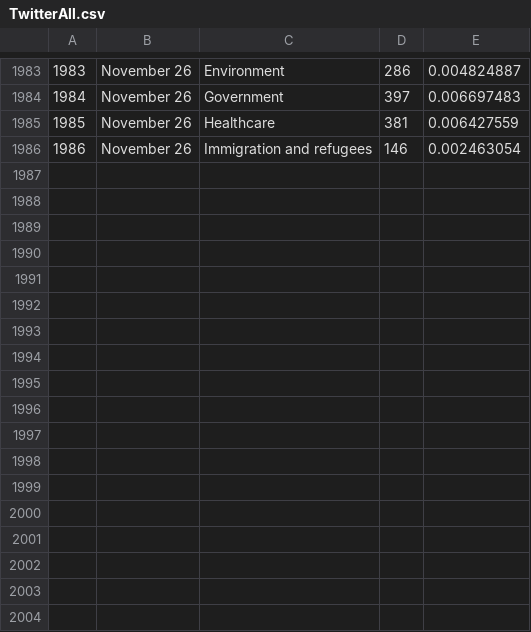
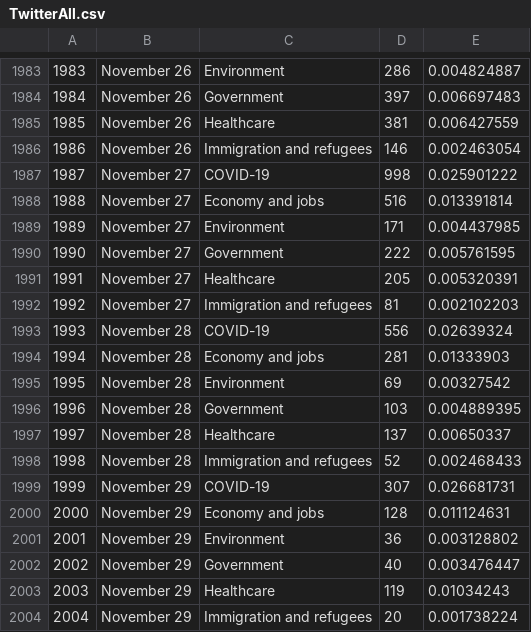
Before and after one commit to nrkthompson/ChartHolding, a CSV file: Data/TwitterAll.csv, drawn as a sheet; only a part is shown, gaps mark what is left out.

```diff
--- a/Data/TwitterAll.csv
+++ b/Data/TwitterAll.csv
@@ -1986 +1986,19 @@
 1986,November 26,Immigration and refugees,146,0.002463054
+1987,November 27,COVID-19,998,0.025901222
+1988,November 27,Economy and jobs,516,0.013391814
+1989,November 27,Environment,171,0.004437985
+1990,November 27,Government,222,0.005761595
+1991,November 27,Healthcare,205,0.005320391
+1992,November 27,Immigration and refugees,81,0.002102203
+1993,November 28,COVID-19,556,0.02639324
+1994,November 28,Economy and jobs,281,0.01333903
+1995,November 28,Environment,69,0.00327542
+1996,November 28,Government,103,0.004889395
+1997,November 28,Healthcare,137,0.00650337
+1998,November 28,Immigration and refugees,52,0.002468433
+1999,November 29,COVID-19,307,0.026681731
+2000,November 29,Economy and jobs,128,0.011124631
+2001,November 29,Environment,36,0.003128802
+2002,November 29,Government,40,0.003476447
+2003,November 29,Healthcare,119,0.01034243
+2004,November 29,Immigration and refugees,20,0.001738224
```
Also changed, not shown: Data/TwitterElite.csv.
